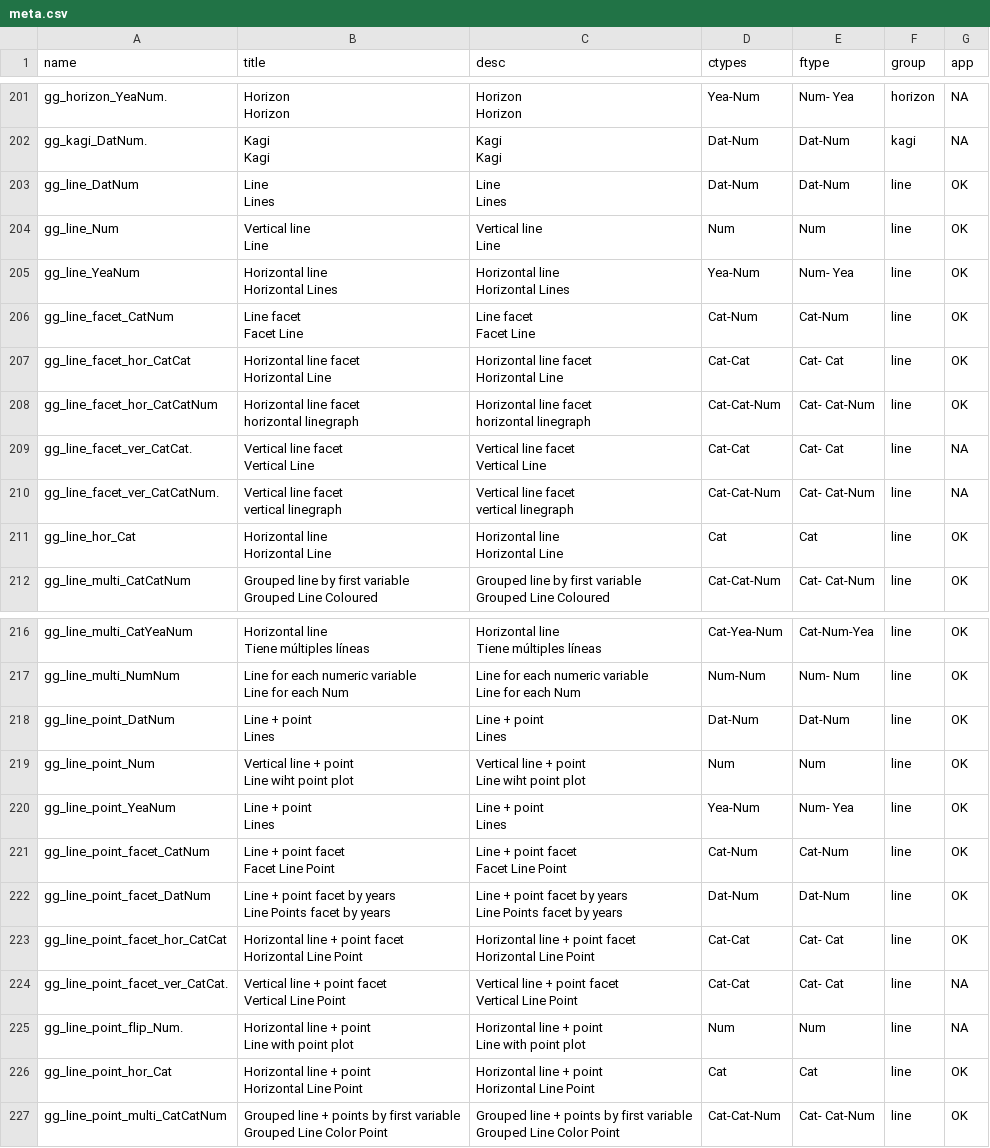
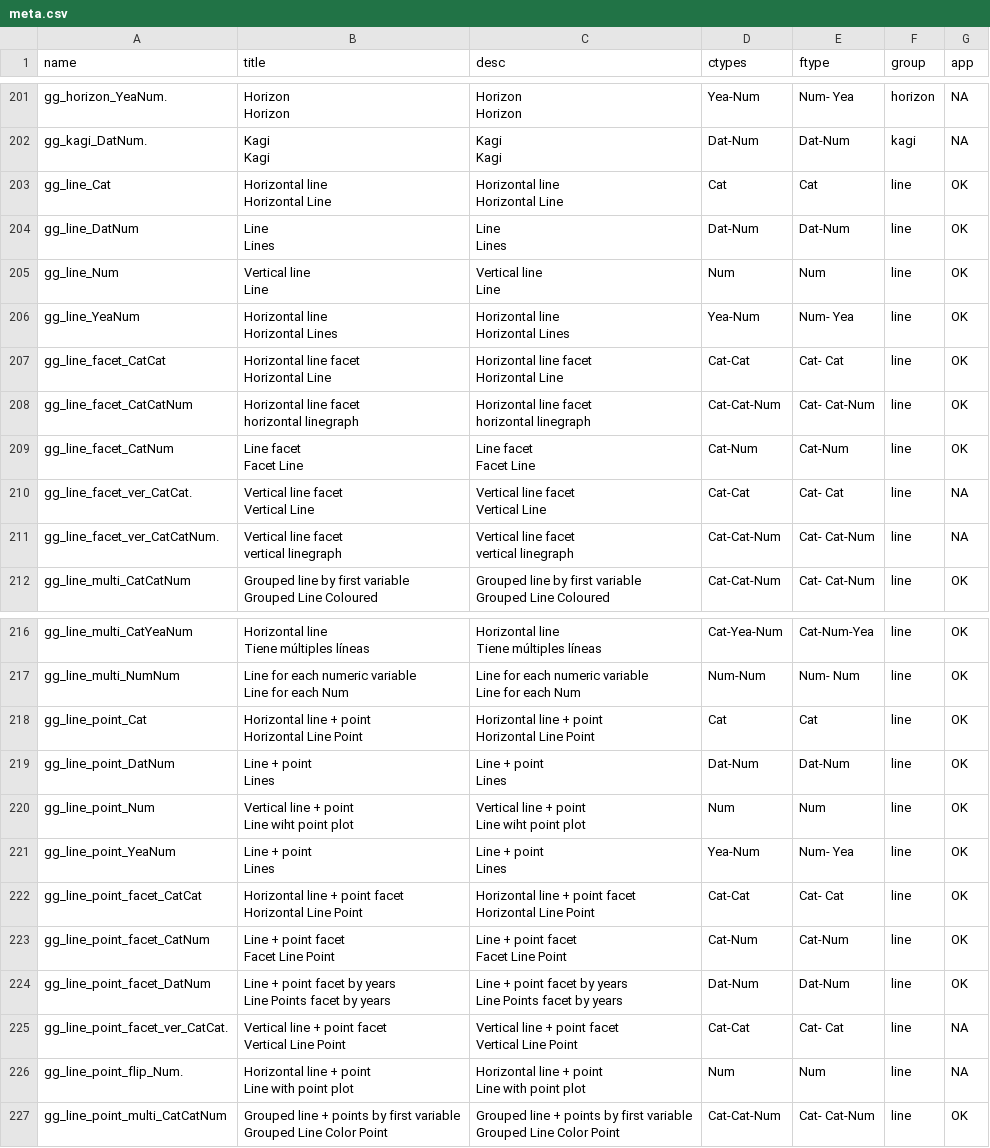
Before and after one commit to datasketch/ggmagic-old, a CSV file: inst/meta.csv, drawn as a sheet; only a part is shown, gaps mark what is left out; removed rows and columns are numbered as before the commit, all else as after; ↵ is a line break in a cell; the diff names each change by its address in the sheet, - before the commit and + after, or states it on an @@ line.

Commit message:
meta

```diff
--- a/inst/meta.csv
+++ b/inst/meta.csv
+row 203: gg_line_Cat | Horizontal line ↵ Horizontal Line | Horizontal line ↵ Horizontal Line | Cat | Cat | line | OK
+row 207: gg_line_facet_CatCat | Horizontal line facet ↵ Horizontal Line | Horizontal line facet ↵ Horizontal Line | Cat-Cat | Cat- Cat | line | OK
+row 208: gg_line_facet_CatCatNum | Horizontal line facet ↵ horizontal linegraph | Horizontal line facet ↵ horizontal linegraph | Cat-Cat-Num | Cat- Cat-Num | line | OK
-row 207: gg_line_facet_hor_CatCat | Horizontal line facet ↵ Horizontal Line | Horizontal line facet ↵ Horizontal Line | Cat-Cat | Cat- Cat | line | OK
-row 208: gg_line_facet_hor_CatCatNum | Horizontal line facet ↵ horizontal linegraph | Horizontal line facet ↵ horizontal linegraph | Cat-Cat-Num | Cat- Cat-Num | line | OK
-row 211: gg_line_hor_Cat | Horizontal line ↵ Horizontal Line | Horizontal line ↵ Horizontal Line | Cat | Cat | line | OK
+row 218: gg_line_point_Cat | Horizontal line + point ↵ Horizontal Line Point | Horizontal line + point ↵ Horizontal Line Point | Cat | Cat | line | OK
+row 222: gg_line_point_facet_CatCat | Horizontal line + point facet ↵ Horizontal Line Point | Horizontal line + point facet ↵ Horizontal Line Point | Cat-Cat | Cat- Cat | line | OK
-row 223: gg_line_point_facet_hor_CatCat | Horizontal line + point facet ↵ Horizontal Line Point | Horizontal line + point facet ↵ Horizontal Line Point | Cat-Cat | Cat- Cat | line | OK
-row 226: gg_line_point_hor_Cat | Horizontal line + point ↵ Horizontal Line Point | Horizontal line + point ↵ Horizontal Line Point | Cat | Cat | line | OK
```
Also changed, not shown: 8 other files.
